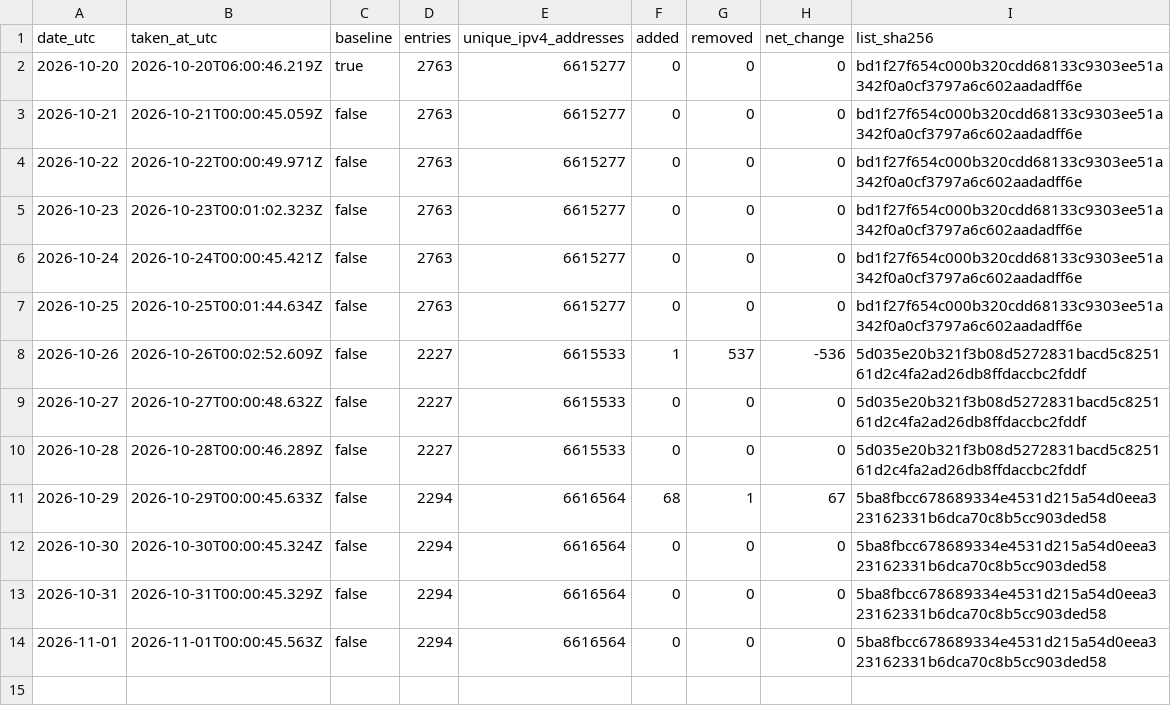
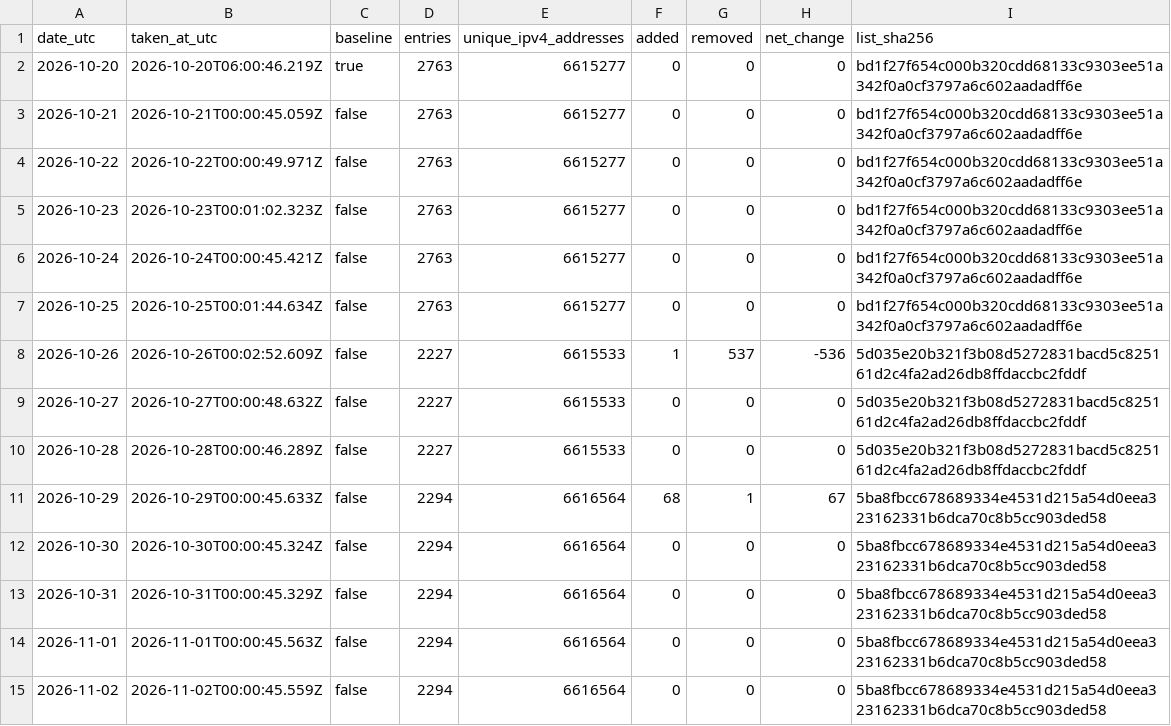
Before and after one commit to pcchiu2023/threatlistpro-blocklist, a CSV file: data/history/daily.csv, drawn as a sheet; the diff names each change by its address in the sheet, - before the commit and + after, or states it on an @@ line.

```diff
--- a/data/history/daily.csv
+++ b/data/history/daily.csv
+row 15: 2026-11-02 | 2026-11-02T00:00:45.559Z | false | 2294 | 6616564 | 0 | 0 | 0 | 5ba8fbcc678689334e4531d215a54d0eea323162331b6dca70c8b5cc903ded58
```
Also changed, not shown: 1 other file.
